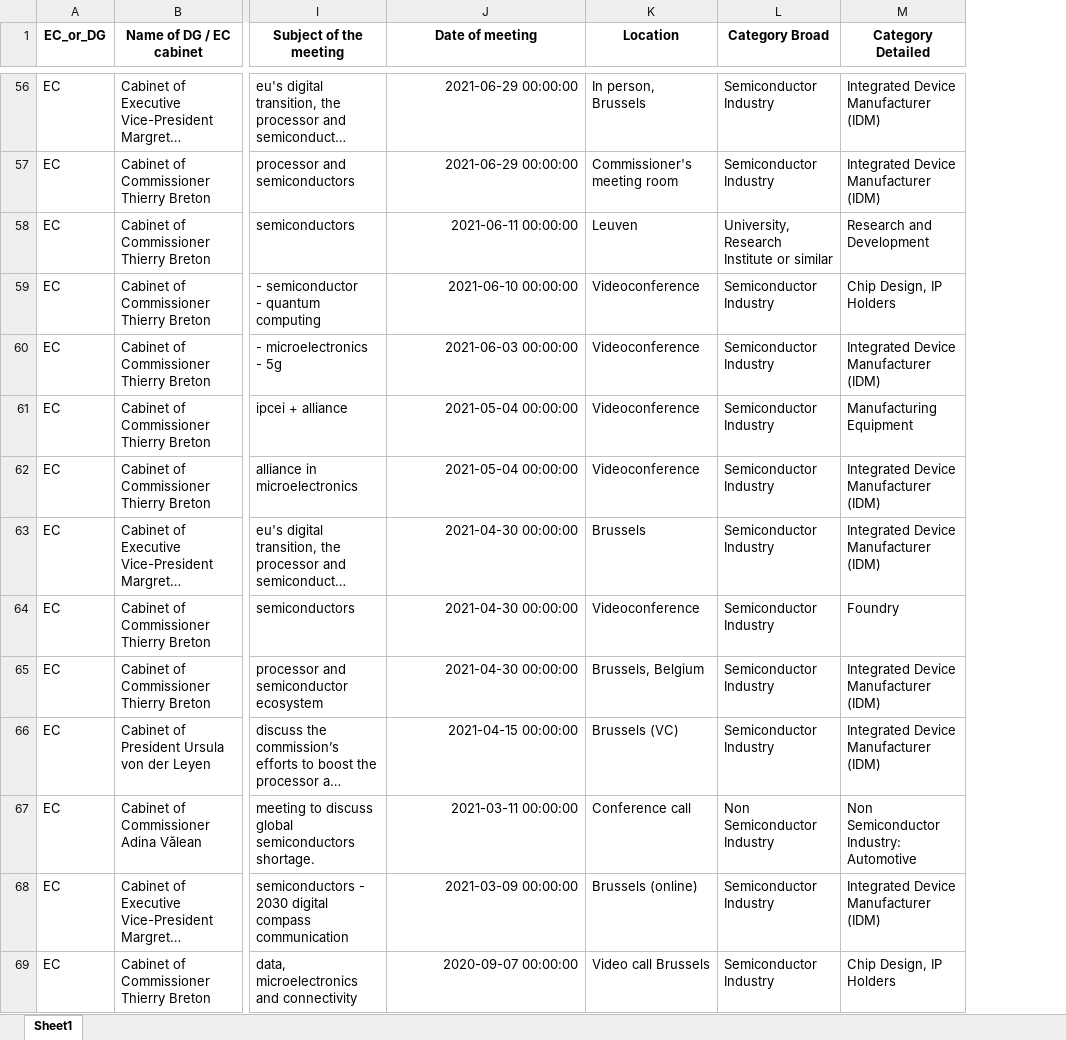
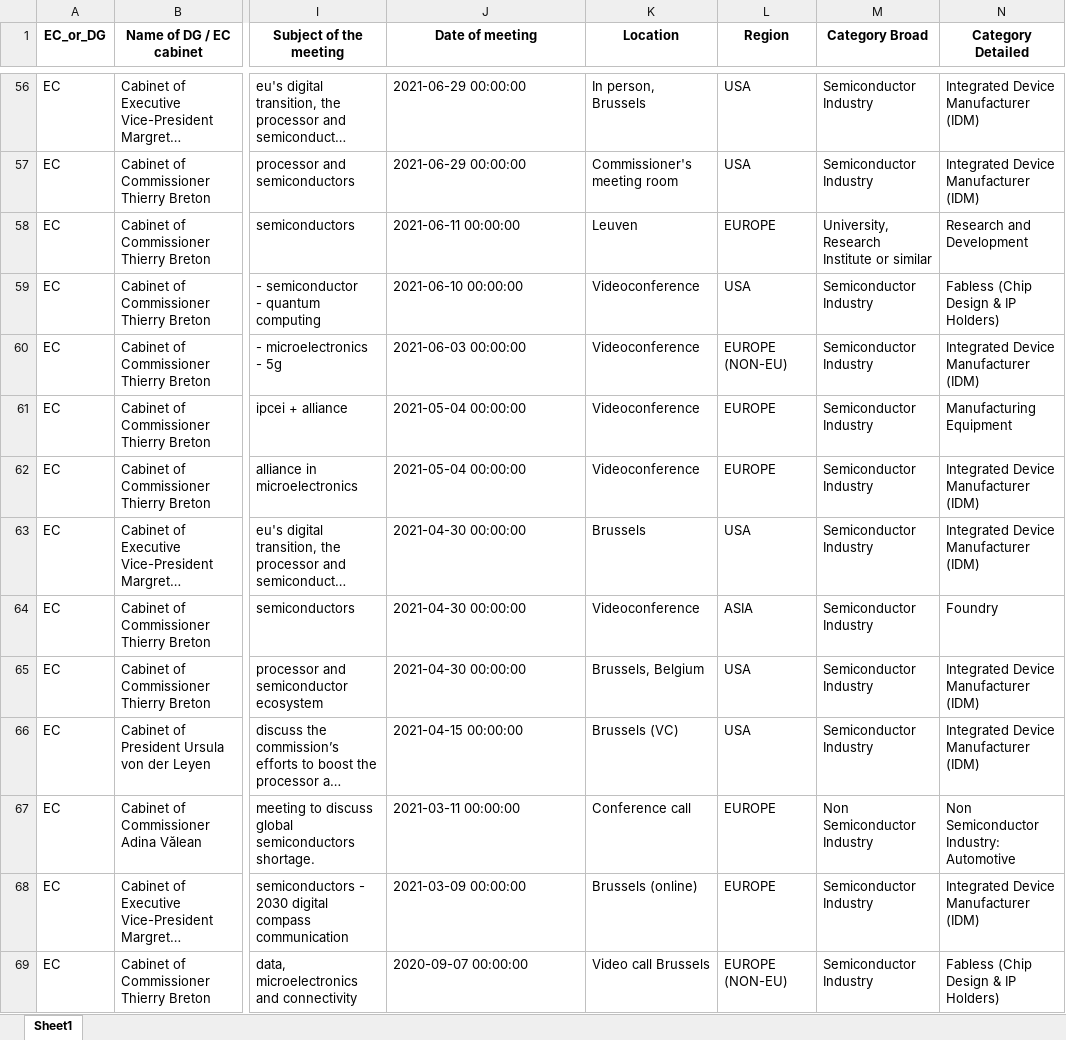
Before and after one commit to LucaRhaus/Transparency-Project, an Excel workbook: final_data/final_meetings_data.xlsx, sheet Sheet1, drawn as a sheet; only a part is shown, gaps mark what is left out; long unchanged cells end in …; values as stored, in another font and other column widths than the file's, no borders; addresses are those after the commit; the diff covers the shown part only; the diff names each change by its address in the sheet, - before the commit and + after, or states it on an @@ line.

```diff
--- a/final_data/final_meetings_data.xlsx (sheet Sheet1)
+++ b/final_data/final_meetings_data.xlsx (sheet Sheet1)
+column L (Region), rows 56-69: USA | USA | EUROPE | USA | EUROPE (NON-EU) | EUROPE | EUROPE | USA | ASIA | USA | USA | EUROPE | EUROPE | EUROPE (NON-EU)
-J56:J69 alignment: right
+J56:J69 alignment: left
-N59 (Category Detailed): Chip Design, IP Holders
+N59 (Category Detailed): Fabless (Chip Design & IP Holders)
-N69 (Category Detailed): Chip Design, IP Holders
+N69 (Category Detailed): Fabless (Chip Design & IP Holders)
```
Also changed, not shown: 66 edited cells and cell formats elsewhere in this sheet, manually_edited_data/interest_groups_categories.xlsx, manually_edited_data/interest_groups_categories_result.xlsx, 2 other files.
